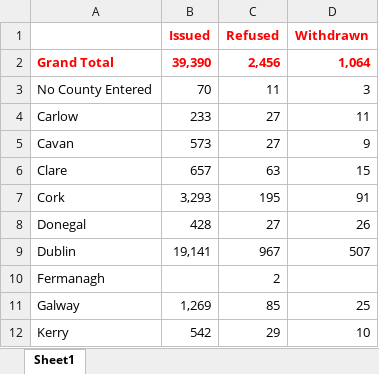
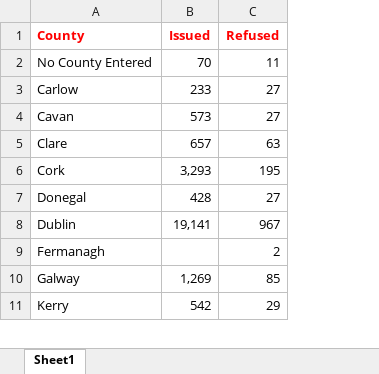
Before and after one commit to sander-ali/Irish-work-permits, an Excel workbook: data/2024/counties_2024.xlsx, sheet Sheet1, drawn as a sheet; only a part is shown; values as stored, in another font and other column widths than the file's, no borders; removed rows and columns are numbered as before the commit, all else as after; the diff names each change by its address in the sheet, - before the commit and + after, or states it on an @@ line.

Commit message:
Add files via upload

```diff
--- a/data/2024/counties_2024.xlsx (sheet Sheet1)
+++ b/data/2024/counties_2024.xlsx (sheet Sheet1)
-column D (Withdrawn), rows 3-12: 3 | 11 | 9 | 15 | 91 | 26 | 507 |  | 25 | 10
-A1: (empty)
+A1: County
-row 2: Grand Total | 39,390 | 2,456 | 1,064
```
